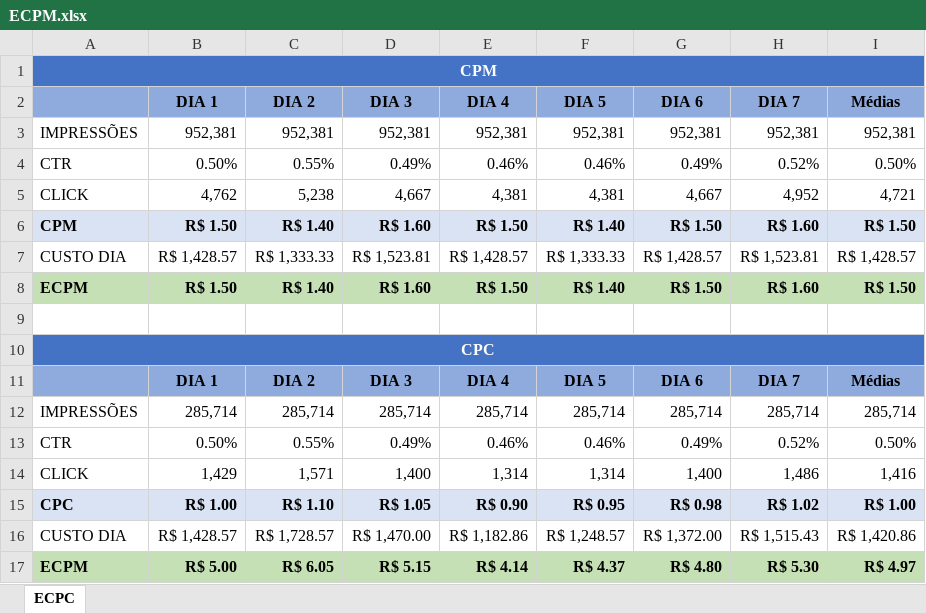
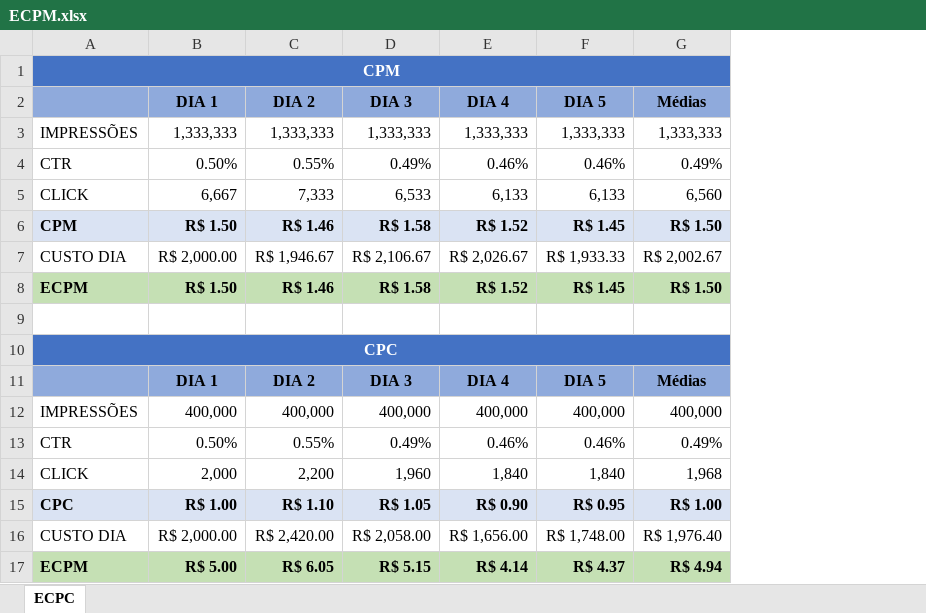
Before and after one commit to charlesartbr/fiap-mba-big-data-data-science, an Excel workbook: Marketing Analytics/Plano de Midia Projeto/ECPM.xlsx, sheet ECPC, drawn as a sheet; values as stored, in another font and other column widths than the file's, no borders; removed rows and columns are numbered as before the commit, all else as after; the diff names each change by its address in the sheet, - before the commit and + after, or states it on an @@ line.

```diff
--- a/Marketing Analytics/Plano de Midia Projeto/ECPM.xlsx (sheet ECPC)
+++ b/Marketing Analytics/Plano de Midia Projeto/ECPM.xlsx (sheet ECPC)
-column H, row 2: DIA 7; row 4: 0.52%; rows 6-11: R$ 1.60 | R$ 1,523.81 | R$ 1.60 |  |  | DIA 7; row 13: 0.52%; rows 15-17: R$ 1.02 | R$ 1,515.43 | R$ 5.30
-column I, row 2: Médias; row 4: 0.50%; rows 6-11: R$ 1.50 | R$ 1,428.57 | R$ 1.50 |  |  | Médias; row 13: 0.50%; rows 15-17: R$ 1.00 | R$ 1,420.86 | R$ 4.97
-G2: DIA 6
+G2: Médias
-row 3: IMPRESSÕES | 952,381 | 952,381 | 952,381 | 952,381 | 952,381 | 952,381 | 952,381 | 952,381
+row 3: IMPRESSÕES | 1,333,333 | 1,333,333 | 1,333,333 | 1,333,333 | 1,333,333 | 1,333,333
-row 5: CLICK | 4,762 | 5,238 | 4,667 | 4,381 | 4,381 | 4,667 | 4,952 | 4,721
+row 5: CLICK | 6,667 | 7,333 | 6,533 | 6,133 | 6,133 | 6,560
-C6: R$ 1.40
+C6: R$ 1.46
-D6: R$ 1.60
+D6: R$ 1.58
-E6: R$ 1.50
+E6: R$ 1.52
-F6: R$ 1.40
+F6: R$ 1.45
-B7: R$ 1,428.57
+B7: R$ 2,000.00
-C7: R$ 1,333.33
+C7: R$ 1,946.67
-D7: R$ 1,523.81
+D7: R$ 2,106.67
-E7: R$ 1,428.57
+E7: R$ 2,026.67
-F7: R$ 1,333.33
+F7: R$ 1,933.33
-G7: R$ 1,428.57
+G7: R$ 2,002.67
-C8: R$ 1.40
+C8: R$ 1.46
-D8: R$ 1.60
+D8: R$ 1.58
-E8: R$ 1.50
+E8: R$ 1.52
-F8: R$ 1.40
+F8: R$ 1.45
-G11: DIA 6
+G11: Médias
-row 12: IMPRESSÕES | 285,714 | 285,714 | 285,714 | 285,714 | 285,714 | 285,714 | 285,714 | 285,714
+row 12: IMPRESSÕES | 400,000 | 400,000 | 400,000 | 400,000 | 400,000 | 400,000
-row 14: CLICK | 1,429 | 1,571 | 1,400 | 1,314 | 1,314 | 1,400 | 1,486 | 1,416
+row 14: CLICK | 2,000 | 2,200 | 1,960 | 1,840 | 1,840 | 1,968
-G15: R$ 0.98
+G15: R$ 1.00
-B16: R$ 1,428.57
+B16: R$ 2,000.00
-C16: R$ 1,728.57
+C16: R$ 2,420.00
-D16: R$ 1,470.00
+D16: R$ 2,058.00
-E16: R$ 1,182.86
+E16: R$ 1,656.00
-F16: R$ 1,248.57
+F16: R$ 1,748.00
-G16: R$ 1,372.00
+G16: R$ 1,976.40
-G17: R$ 4.80
+G17: R$ 4.94
```
Also changed, not shown: formulas that keep their value, 1 other file.
